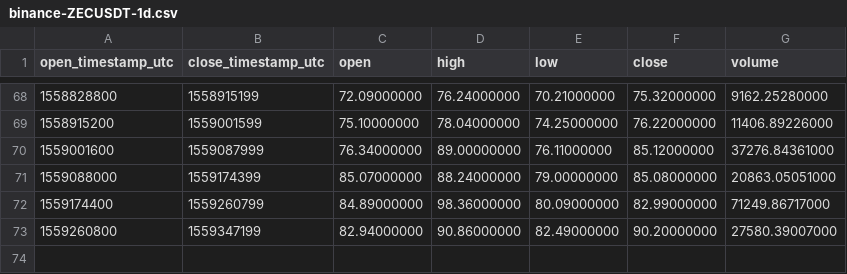
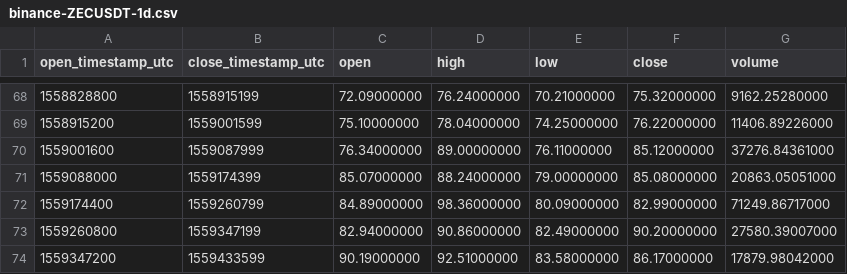
Before and after one commit to cryptobigbro/binance-ZECUSDT, a CSV file: binance-ZECUSDT-1d.csv, drawn as a sheet; only a part is shown, gaps mark what is left out.

```diff
--- a/binance-ZECUSDT-1d.csv
+++ b/binance-ZECUSDT-1d.csv
@@ -73 +73,2 @@ open_timestamp_utc,close_timestamp_utc,open,high,low,close,volume
 1559260800,1559347199,82.94000000,90.86000000,82.49000000,90.20000000,27580.39007000
+1559347200,1559433599,90.19000000,92.51000000,83.58000000,86.17000000,17879.98042000
```
Also changed, not shown: binance-ZECUSDT-1h.csv.
